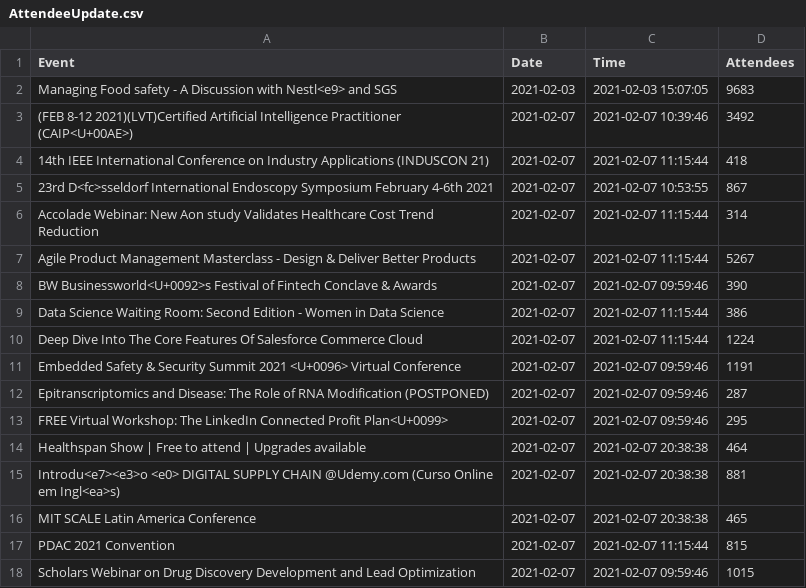
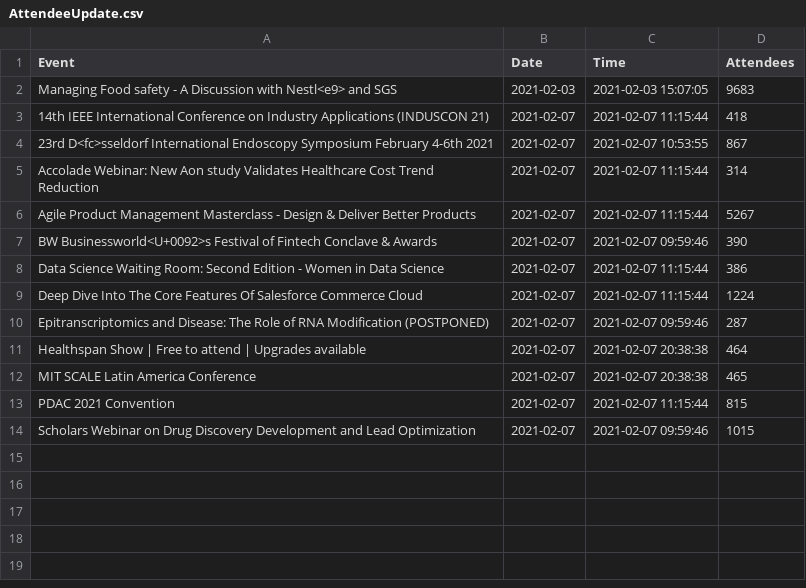
Before and after one commit to DragonflyStats/Projects, a CSV file: events/AttendeeUpdate.csv, drawn as a sheet.

```diff
--- a/events/AttendeeUpdate.csv
+++ b/events/AttendeeUpdate.csv
@@ -2,3 +2,2 @@
 "Managing Food safety - A Discussion with Nestl<e9> and SGS",2021-02-03,2021-02-03 15:07:05,9683
-"(FEB 8-12 2021)(LVT)Certified Artificial Intelligence Practitioner (CAIP<U+00AE>)",2021-02-07,2021-02-07 10:39:46,3492
 "14th IEEE International Conference on Industry Applications (INDUSCON 21)",2021-02-07,2021-02-07 11:15:44,418
@@ -10,7 +9,4 @@
 "Deep Dive Into The Core Features Of Salesforce Commerce Cloud",2021-02-07,2021-02-07 11:15:44,1224
-"Embedded Safety & Security Summit 2021 <U+0096> Virtual Conference",2021-02-07,2021-02-07 09:59:46,1191
 "Epitranscriptomics and Disease: The Role of RNA Modification (POSTPONED)",2021-02-07,2021-02-07 09:59:46,287
-"FREE Virtual Workshop: The LinkedIn Connected Profit Plan<U+0099>",2021-02-07,2021-02-07 09:59:46,295
 "Healthspan Show | Free to attend | Upgrades available",2021-02-07,2021-02-07 20:38:38,464
-"Introdu<e7><e3>o <e0> DIGITAL SUPPLY CHAIN @Udemy.com (Curso Online em Ingl<ea>s)",2021-02-07,2021-02-07 20:38:38,881
 "MIT SCALE Latin America Conference",2021-02-07,2021-02-07 20:38:38,465
```
Also changed, not shown: events/AttendeeNumbers.csv.
